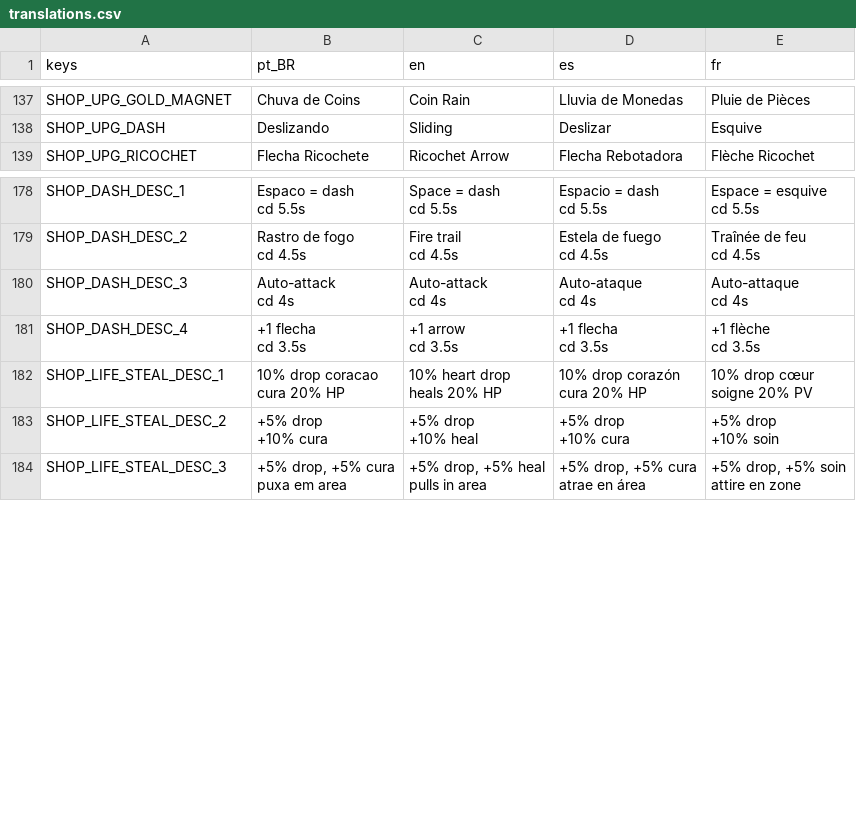
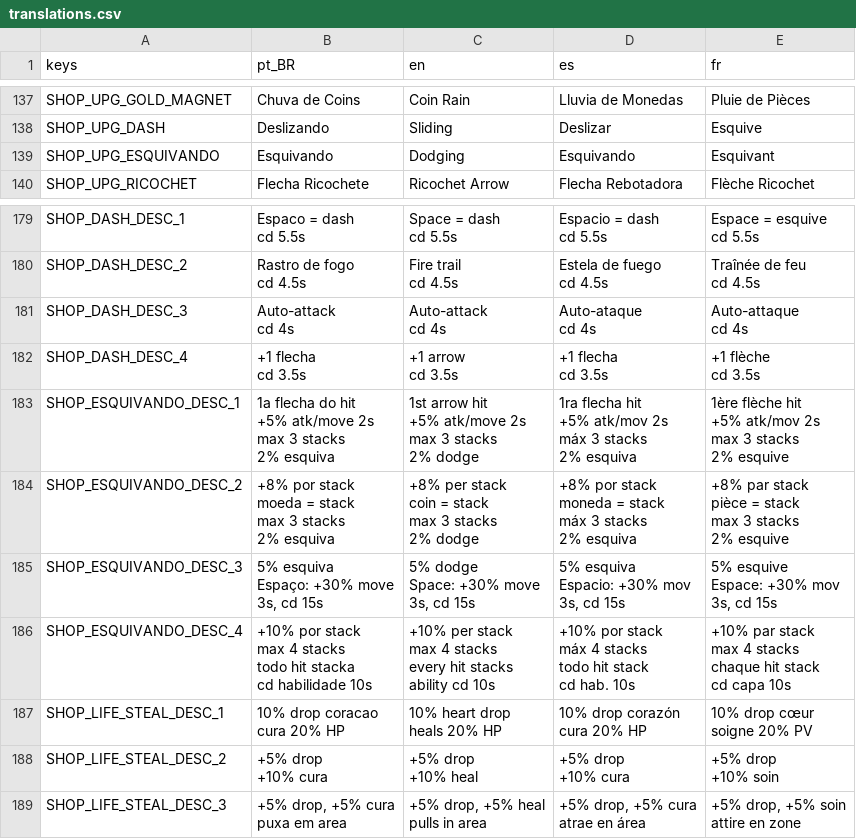
Before and after one commit to rafa-mesquita/Twilight-Quiver, a CSV file: assets/i18n/translations.csv, drawn as a sheet; only a part is shown, gaps mark what is left out; ↵ is a line break in a cell; the diff names each change by its address in the sheet, - before the commit and + after, or states it on an @@ line.

```diff
--- a/assets/i18n/translations.csv
+++ b/assets/i18n/translations.csv
+row 139: SHOP_UPG_ESQUIVANDO | Esquivando | Dodging | Esquivando | Esquivant
+row 183: SHOP_ESQUIVANDO_DESC_1 | 1a flecha do hit ↵ +5% atk/move 2s ↵ max 3 stacks ↵ 2% esquiva | 1st arrow hit ↵ +5% atk/move 2s ↵ max 3 stacks ↵ 2% dodge | 1ra flecha hit ↵ +5% atk/mov 2s ↵ máx 3 stacks ↵ 2% esquiva | 1ère flèche hit ↵ +5% atk/mov 2s ↵ max 3 stacks ↵ 2% esquive
+row 184: SHOP_ESQUIVANDO_DESC_2 | +8% por stack ↵ moeda = stack ↵ max 3 stacks ↵ 2% esquiva | +8% per stack ↵ coin = stack ↵ max 3 stacks ↵ 2% dodge | +8% por stack ↵ moneda = stack ↵ máx 3 stacks ↵ 2% esquiva | +8% par stack ↵ pièce = stack ↵ max 3 stacks ↵ 2% esquive
+row 185: SHOP_ESQUIVANDO_DESC_3 | 5% esquiva ↵ Espaço: +30% move ↵ 3s, cd 15s | 5% dodge ↵ Space: +30% move ↵ 3s, cd 15s | 5% esquiva ↵ Espacio: +30% mov ↵ 3s, cd 15s | 5% esquive ↵ Espace: +30% mov ↵ 3s, cd 15s
+row 186: SHOP_ESQUIVANDO_DESC_4 | +10% por stack ↵ max 4 stacks ↵ todo hit stacka ↵ cd habilidade 10s | +10% per stack ↵ max 4 stacks ↵ every hit stacks ↵ ability cd 10s | +10% por stack ↵ máx 4 stacks ↵ todo hit stack ↵ cd hab. 10s | +10% par stack ↵ max 4 stacks ↵ chaque hit stack ↵ cd capa 10s
```
Also changed, not shown: 16 other files.
